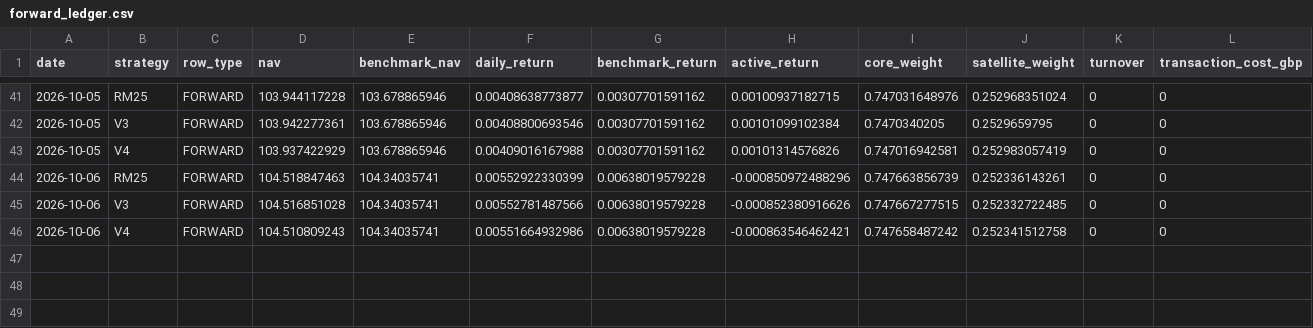
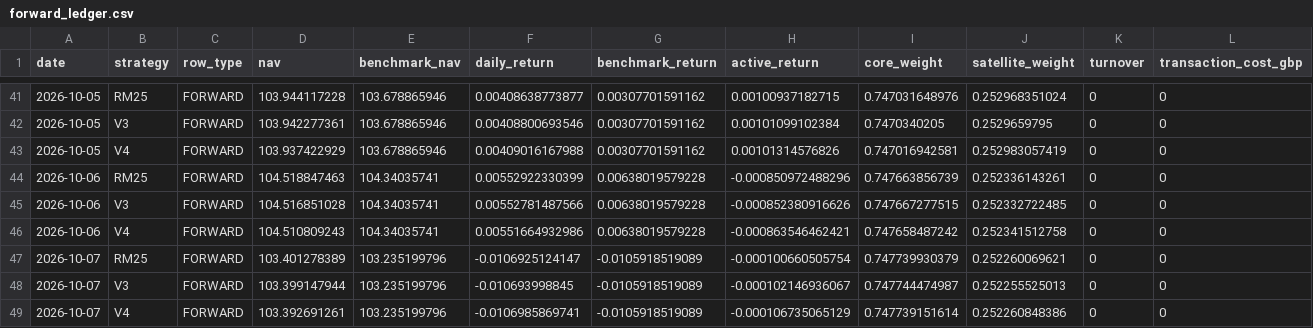
Before and after one commit to nicobouch97/fund100-research, a CSV file: forward_outputs/forward_ledger.csv, drawn as a sheet; only a part is shown, gaps mark what is left out; rows hold the shown columns only; the diff names each change by its address in the sheet, - before the commit and + after, or states it on an @@ line.

Commit message:
Forward Lab v1.1 update 2026-10-08

```diff
--- a/forward_outputs/forward_ledger.csv
+++ b/forward_outputs/forward_ledger.csv
+row 47: 2026-10-07 | RM25 | FORWARD | 103.401278389 | 103.235199796 | -0.0106925124147 | -0.0105918519089 | -0.000100660505754 | 0.747739930379 | 0.252260069621 | 0 | 0
+row 48: 2026-10-07 | V3 | FORWARD | 103.399147944 | 103.235199796 | -0.010693998845 | -0.0105918519089 | -0.000102146936067 | 0.747744474987 | 0.252255525013 | 0 | 0
+row 49: 2026-10-07 | V4 | FORWARD | 103.392691261 | 103.235199796 | -0.0106985869741 | -0.0105918519089 | -0.000106735065129 | 0.747739151614 | 0.252260848386 | 0 | 0
```
Also changed, not shown: 2 other files.
